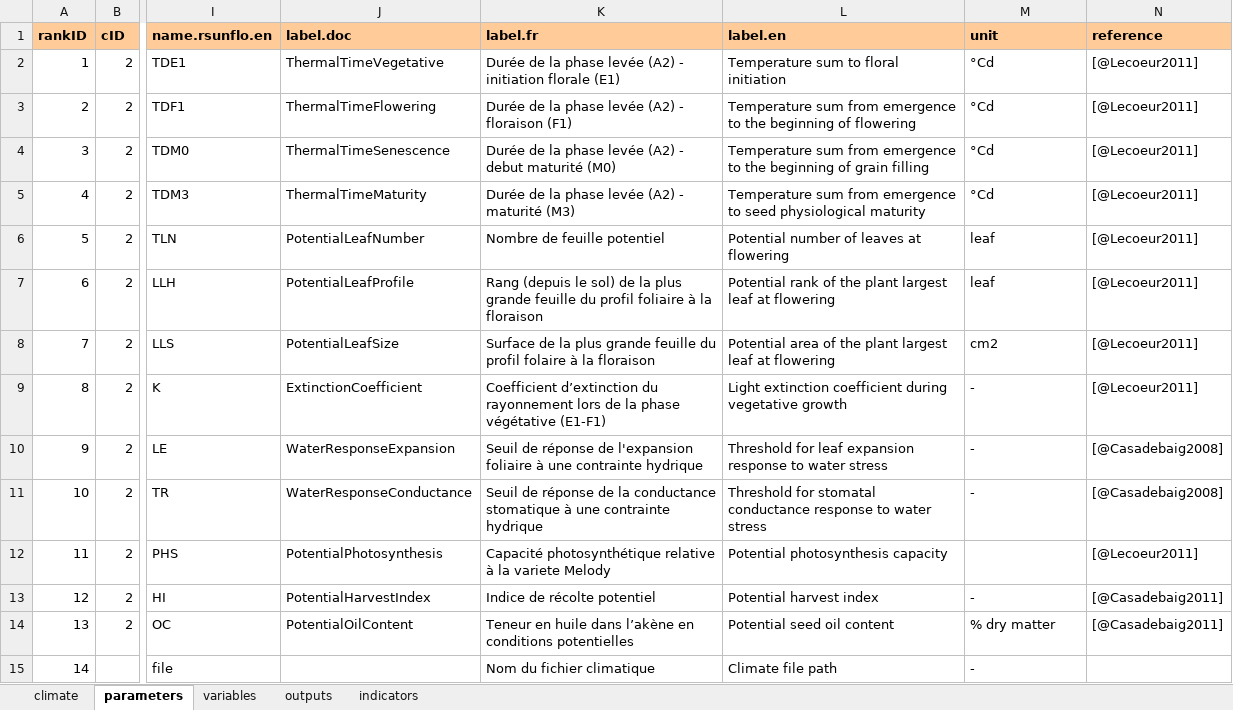
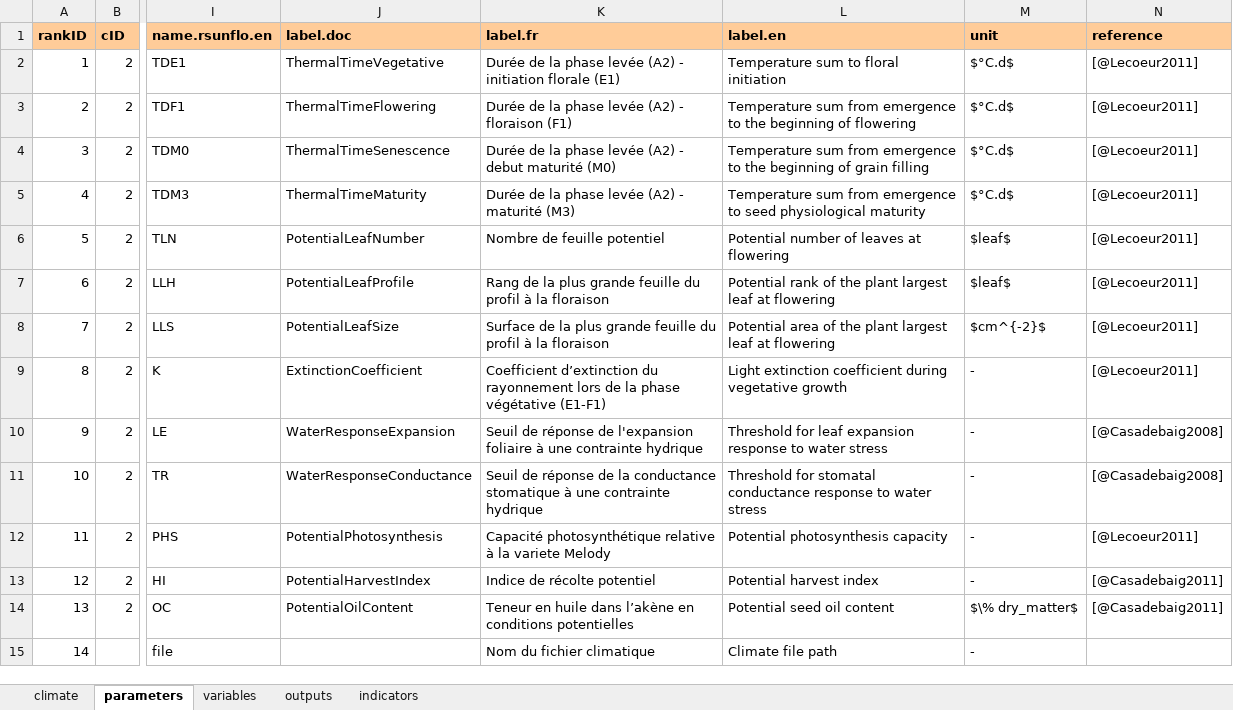
Before and after one commit to picasa/rsunflo, an Excel workbook: inst/doc/files/parameterization.xlsx, sheet parameters, drawn as a sheet; only a part is shown, gaps mark what is left out; values as stored, in another font and other column widths than the file's, no borders; charts and pictures not drawn; the diff covers the shown part only; the diff names each change by its address in the sheet, - before the commit and + after, or states it on an @@ line.

```diff
--- a/inst/doc/files/parameterization.xlsx (sheet parameters)
+++ b/inst/doc/files/parameterization.xlsx (sheet parameters)
-M2:M5 (unit): °Cd
+M2:M5 (unit): $°C.d$
-M6:M7 (unit): leaf
+M6:M7 (unit): $leaf$
-K7 (label.fr): Rang (depuis le sol) de la plus grande feuille du profil foliaire à la…
+K7 (label.fr): Rang de la plus grande feuille du profil à la…
-K8 (label.fr): …du profil folaire à la…
+K8 (label.fr): …du profil à la…
-M8 (unit): cm2
+M8 (unit): $cm^{-2}$
-M12 (unit): (empty)
+M12 (unit): -
-M14 (unit): % dry matter
+M14 (unit): $\% dry_matter$
```
Also changed, not shown: 65 edited cells elsewhere in this sheet, 4 other files.
